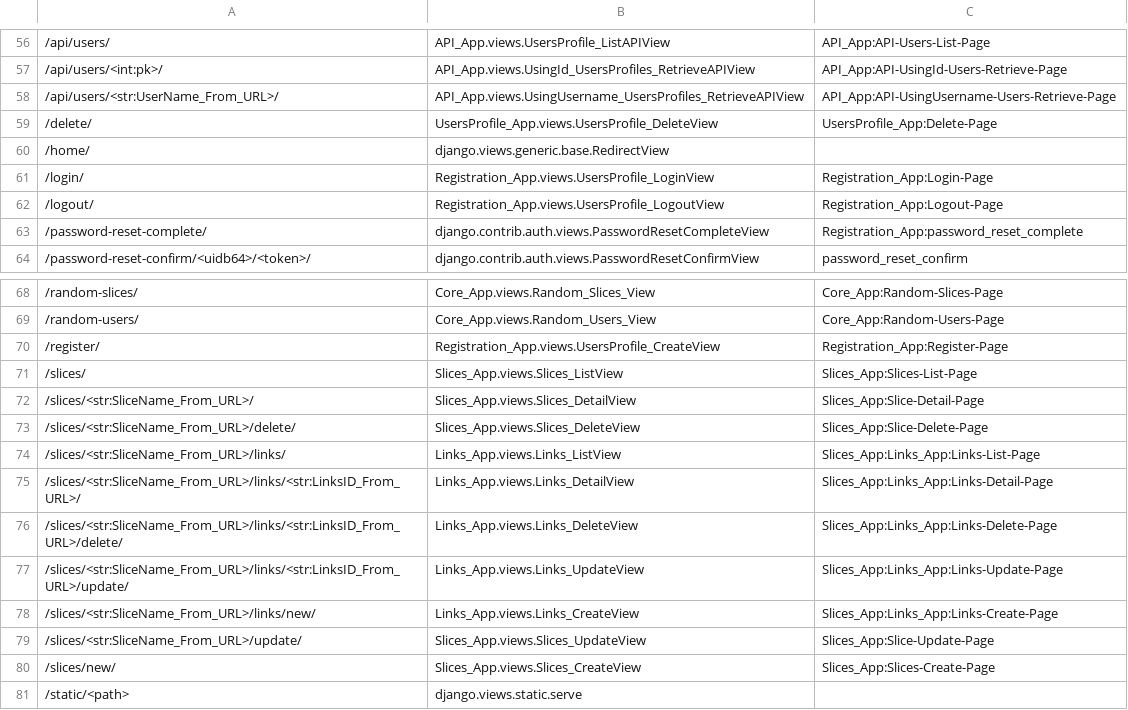
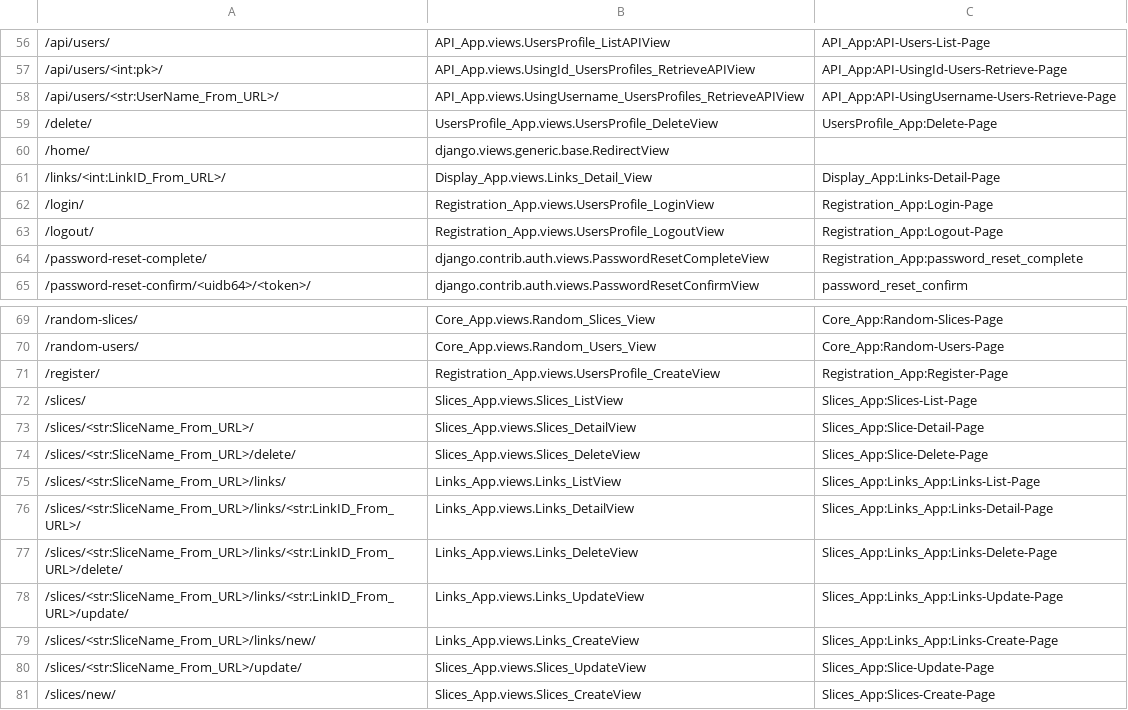
Before and after one commit to withrvr/1Link, a CSV file: src/urls.csv, drawn as a sheet; only a part is shown, gaps mark what is left out; the shorter side is filled out with more unchanged rows; addresses are those after the commit; the diff names each change by its address in the sheet, - before the commit and + after, or states it on an @@ line.

Commit message:
Updated ... urls.csv

```diff
--- a/src/urls.csv
+++ b/src/urls.csv
+row 61: /links/<int:LinkID_From_URL>/ | Display_App.views.Links_Detail_View | Display_App:Links-Detail-Page
-A76: /slices/<str:SliceName_From_URL>/links/<str:LinksID_From_URL>/
+A76: /slices/<str:SliceName_From_URL>/links/<str:LinkID_From_URL>/
-A77: /slices/<str:SliceName_From_URL>/links/<str:LinksID_From_URL>/delete/
+A77: /slices/<str:SliceName_From_URL>/links/<str:LinkID_From_URL>/delete/
-A78: /slices/<str:SliceName_From_URL>/links/<str:LinksID_From_URL>/update/
+A78: /slices/<str:SliceName_From_URL>/links/<str:LinkID_From_URL>/update/
```
